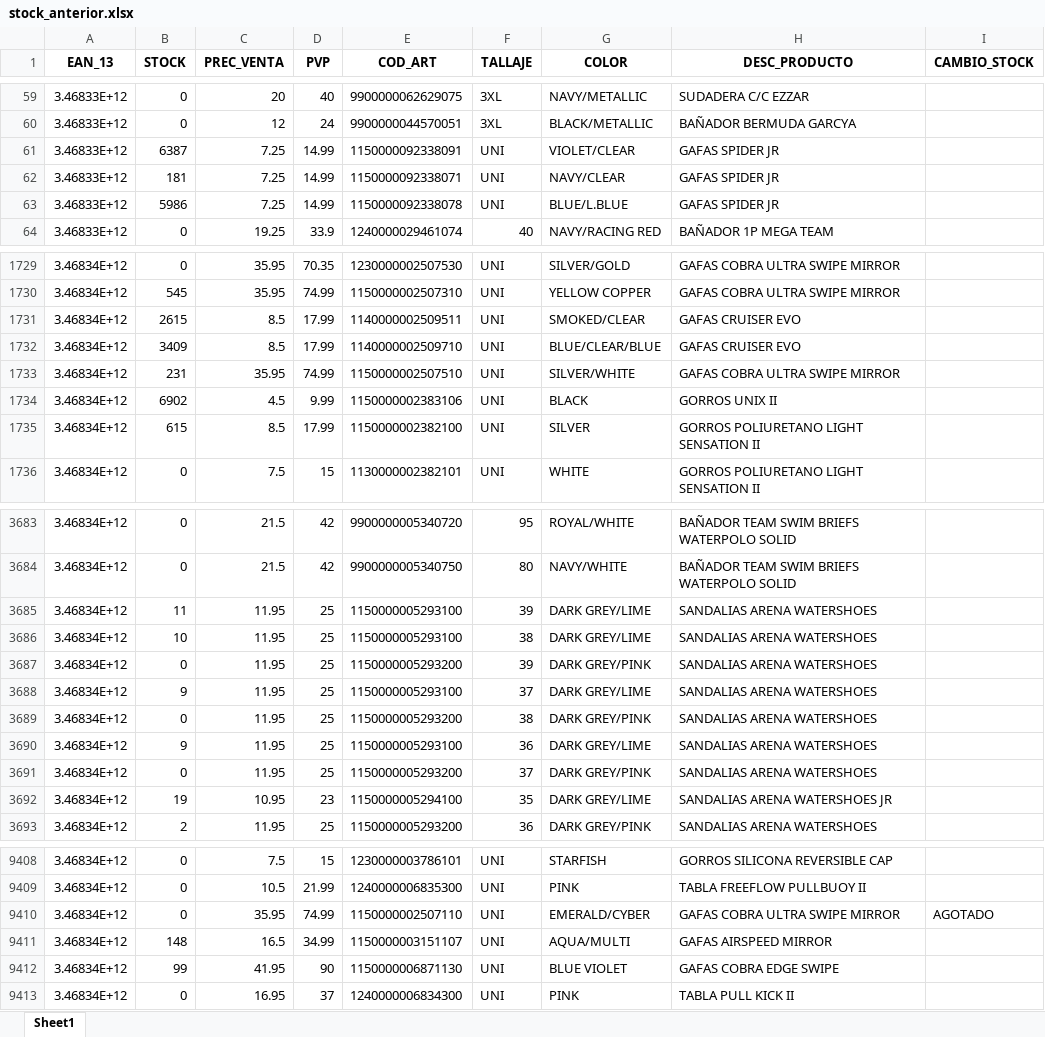
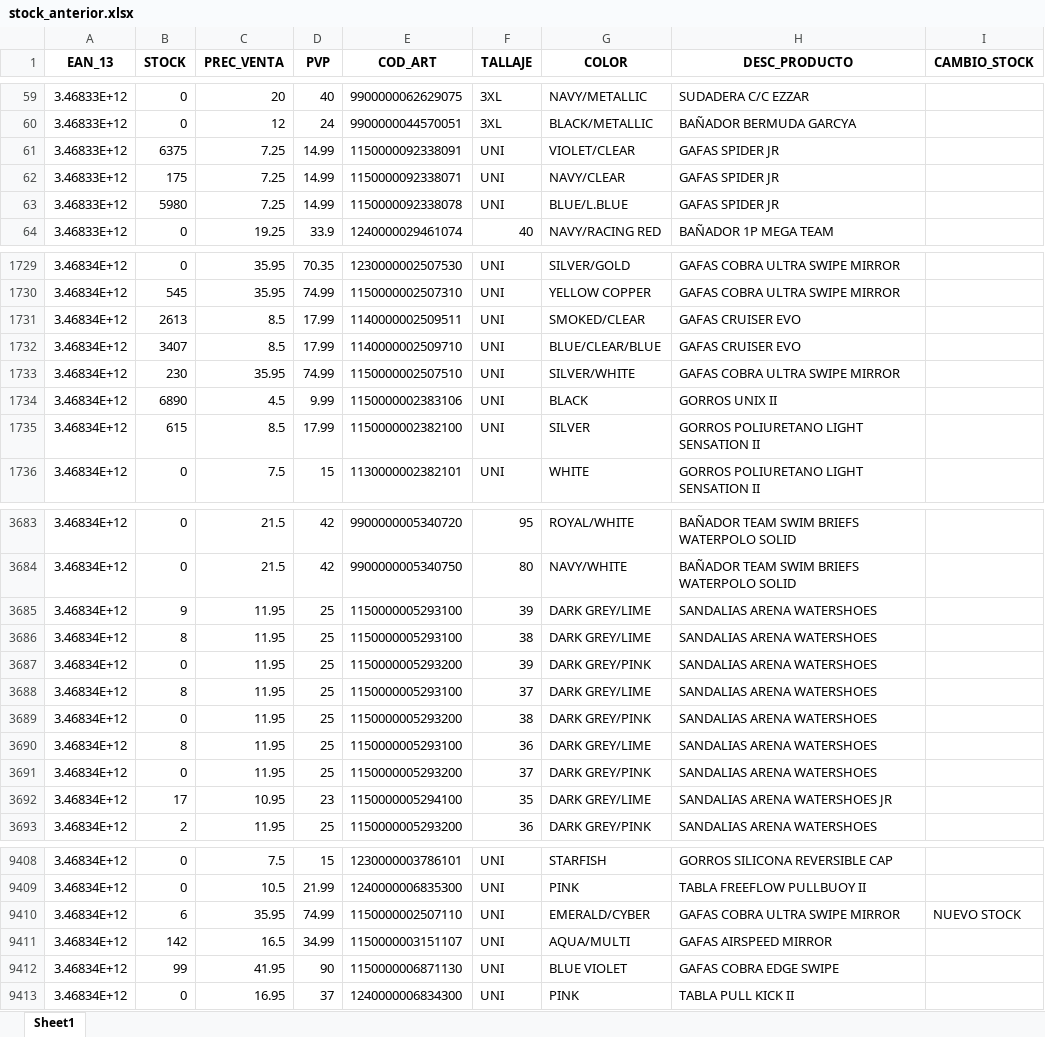
Before and after one commit to diazvjuanjo/stock_alert, an Excel workbook: stock_anterior.xlsx, sheet Sheet1, drawn as a sheet; only a part is shown, gaps mark what is left out; values as stored, in another font and other column widths than the file's, no borders; the diff covers the shown part only; the diff names each change by its address in the sheet, - before the commit and + after, or states it on an @@ line.

```diff
--- a/stock_anterior.xlsx (sheet Sheet1)
+++ b/stock_anterior.xlsx (sheet Sheet1)
-B61 (STOCK): 6387
+B61 (STOCK): 6375
-B62 (STOCK): 181
+B62 (STOCK): 175
-B63 (STOCK): 5986
+B63 (STOCK): 5980
-B1731 (STOCK): 2615
+B1731 (STOCK): 2613
-B1732 (STOCK): 3409
+B1732 (STOCK): 3407
-B1733 (STOCK): 231
+B1733 (STOCK): 230
-B1734 (STOCK): 6902
+B1734 (STOCK): 6890
-B3685 (STOCK): 11
+B3685 (STOCK): 9
-B3686 (STOCK): 10
+B3686 (STOCK): 8
-B3688 (STOCK): 9
+B3688 (STOCK): 8
-B3690 (STOCK): 9
+B3690 (STOCK): 8
-B3692 (STOCK): 19
+B3692 (STOCK): 17
-B9410 (STOCK): 0
+B9410 (STOCK): 6
-I9410 (CAMBIO_STOCK): AGOTADO
+I9410 (CAMBIO_STOCK): NUEVO STOCK
-B9411 (STOCK): 148
+B9411 (STOCK): 142
```
Also changed, not shown: 168 edited cells elsewhere in this sheet.
